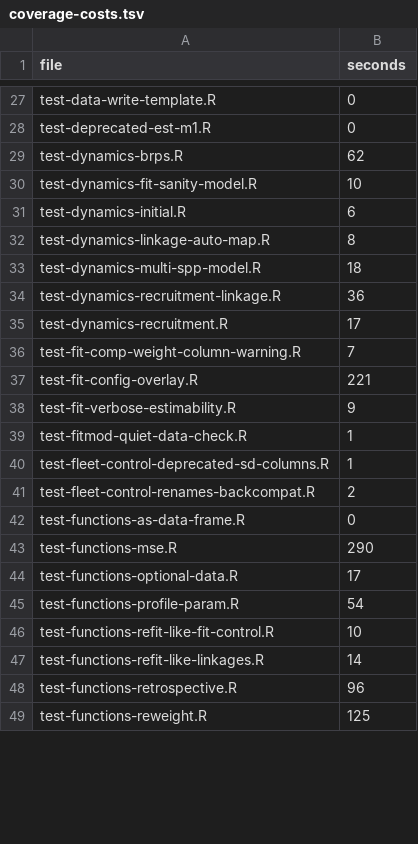
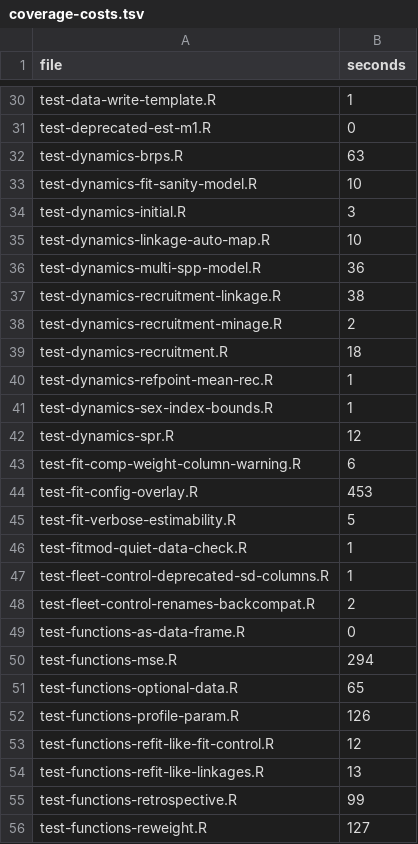
Before and after one commit to grantdadams/Rceattle, a TSV file: tools/ci/coverage-costs.tsv, drawn as a sheet; only a part is shown, gaps mark what is left out; addresses are those after the commit; the diff covers the shown part only; the diff names each change by its address in the sheet, - before the commit and + after, or states it on an @@ line.

Commit message:
Skip the two heaviest coverage tests, and price the rest from measurement
The coverage run cancelled a shard at 120 minutes again. The packer fix in
87b439e7 was necessary but not sufficient: it stopped 59 of 171 files
stacking onto one runner, and five of six shards then finished, but the
cost table was still wrong by enough to sink the sixth.

The timing artifacts from the five that finished say why. Measured
against what coverage-costs.tsv claimed:

  test-linkage-selectivity.R          51 s recorded    1973 s measured
  test-functions-sim-mod-diet-weights.R  284 s          719 s
  test-functions-sim-mod-diet-roundtrip-dm.R  682 s     807 s

test-linkage-selectivity.R is a 39x under-estimate and by itself made
shard 3 take 54 minutes. Shard 5 was cancelled inside
test-functions-sim-mod-diet.R, having spent about 100 of its 120 minutes
there without writing a timing row.

Neither is a hang and neither is new: run without coverage they take 34 s
and 67 s. The multiplier is covr, which rebuilds the TMB model at -O0, so
every test that runs a real optimization costs roughly fifty times more
there than here -- the reason test-golden-regression.R already carries
skip_on_covr.

So skip_on_covr goes on the blocks that dominate each file: the unphased
double-normal GOA fit (27 s of that file's 34 s) and the two multispecies
simulate-and-refit draws (54 s of 67 s). The cheaper blocks stay, and
cover the same R with a tenth of the optimizer. R CMD check still runs
all of them; it is the correctness gate, and coverage is not.

coverage-costs.tsv is regenerated from all six artifacts: 155 of 171
files now carry a measured second rather than a stale or absent one. The
two skipped files keep their pre-skip measurements, which over-prices
them until the next run measures them again -- the safe direction, since
an over-priced file gets isolated rather than packed.

Also drops the "a recorded 0 means unmeasured" rule from 87b439e7. The
measurements disprove it: the 36 zero-cost files ran, and total 0.1
minutes between them. They are the trivial validation tests and the zero
is real. What made them dangerous was the tie-break, which is where the
fix belongs and stays.

  shard 1:   1 files,  32.9 min
  shard 2:  26 files,  20.3 min
  shard 3:  36 files,  20.3 min
  shard 4:  36 files,  20.3 min
  shard 5:  36 files,  20.3 min
  shard 6:  36 files,  20.3 min

```diff
--- a/tools/ci/coverage-costs.tsv
+++ b/tools/ci/coverage-costs.tsv
-B30 (seconds): 0
+B30 (seconds): 1
-B32 (seconds): 62
+B32 (seconds): 63
-B34 (seconds): 6
+B34 (seconds): 3
-B35 (seconds): 8
+B35 (seconds): 10
-B36 (seconds): 18
+B36 (seconds): 36
-B37 (seconds): 36
+B37 (seconds): 38
+row 38: test-dynamics-recruitment-minage.R | 2
-B39 (seconds): 17
+B39 (seconds): 18
+row 40: test-dynamics-refpoint-mean-rec.R | 1
+row 41: test-dynamics-sex-index-bounds.R | 1
+row 42: test-dynamics-spr.R | 12
-B43 (seconds): 7
+B43 (seconds): 6
-B44 (seconds): 221
+B44 (seconds): 453
-B45 (seconds): 9
+B45 (seconds): 5
-B50 (seconds): 290
+B50 (seconds): 294
-B51 (seconds): 17
+B51 (seconds): 65
-B52 (seconds): 54
+B52 (seconds): 126
-B53 (seconds): 10
+B53 (seconds): 12
-B54 (seconds): 14
+B54 (seconds): 13
-B55 (seconds): 96
+B55 (seconds): 99
-B56 (seconds): 125
+B56 (seconds): 127
```
Also changed, not shown: 10 added rows and 61 edited cells elsewhere in this file, 3 other files.
